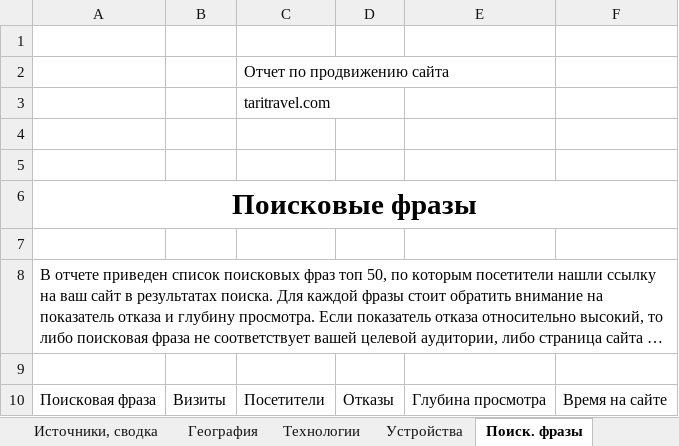
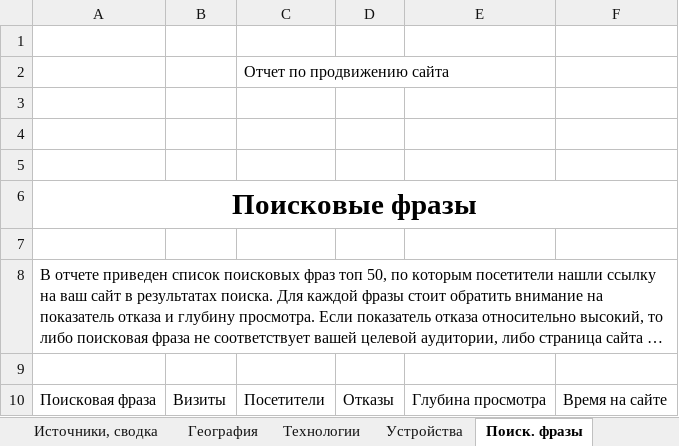
Before and after one commit to Lefaen/yaMetrik, an Excel workbook: template/template.xlsx, sheet Поиск. фразы, drawn as a sheet; long unchanged cells end in …; values as stored, in another font and other column widths than the file's, no borders; charts and pictures and table styles not drawn; the diff names each change by its address in the sheet, - before the commit and + after, or states it on an @@ line.

```diff
--- a/template/template.xlsx (sheet Поиск. фразы)
+++ b/template/template.xlsx (sheet Поиск. фразы)
-C3: taritravel.com
+C3: (empty)
```
Also changed, not shown: sheet Источники, сводка, sheet Посещ-сть по месяцам, sheet Устройства, sheet Технологии, sheet География, sheet Поп. страницы, other sheet tabs, charts or pictures, 19 other files.
